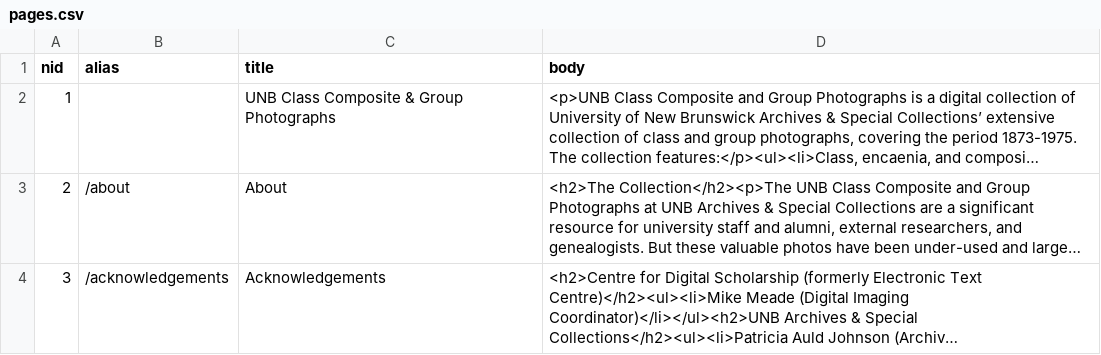
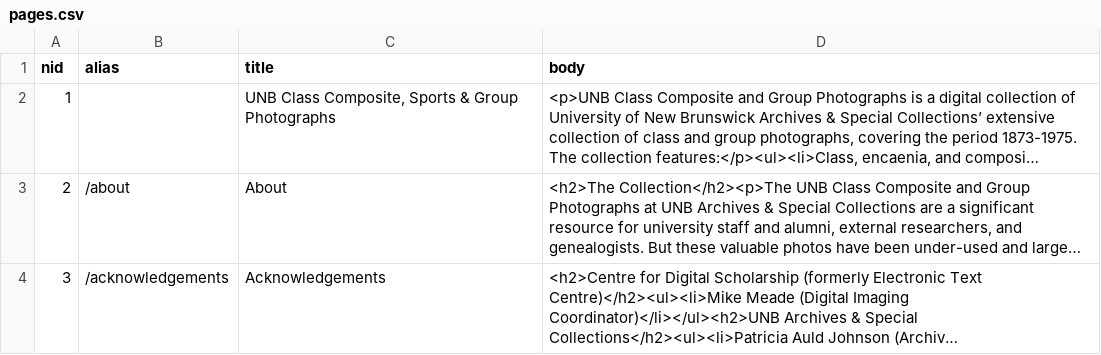
Before and after one commit to unb-libraries/composites.lib.unb.ca, a CSV file: custom/modules/comp_migration/data/csv/pages.csv, drawn as a sheet; long unchanged cells end in …; the diff names each change by its address in the sheet, - before the commit and + after, or states it on an @@ line.

Commit message:
COMP-147 Update site title in all required locations

```diff
--- a/custom/modules/comp_migration/data/csv/pages.csv
+++ b/custom/modules/comp_migration/data/csv/pages.csv
-C2 (title): UNB Class Composite & Group Photographs
+C2 (title): UNB Class Composite, Sports & Group Photographs
```
Also changed, not shown: 3 other files.
